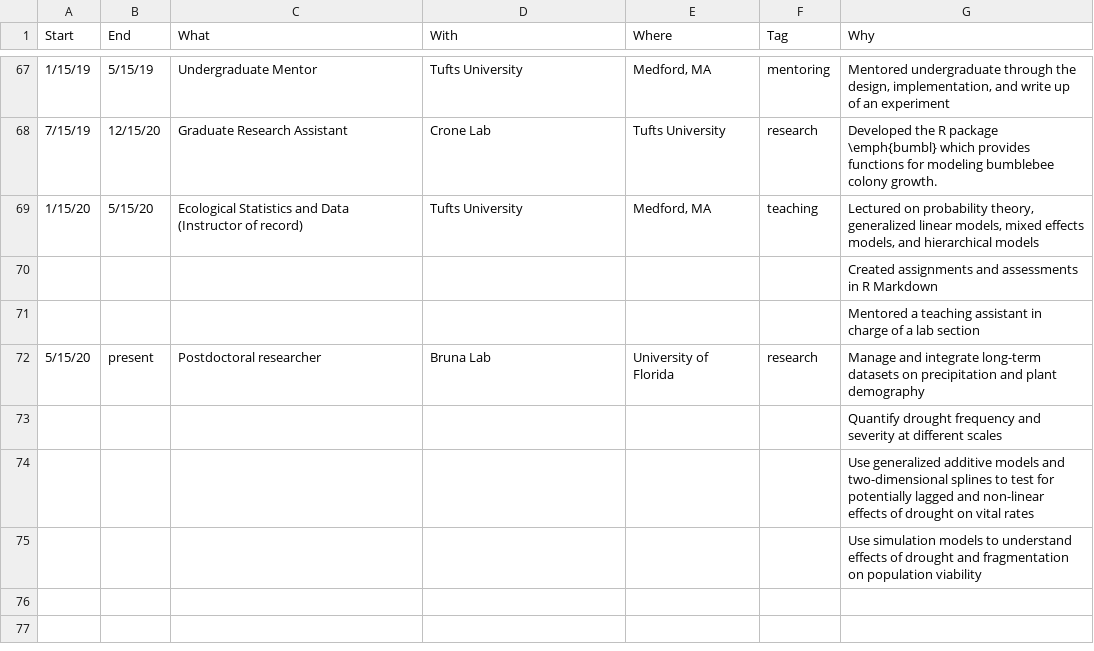
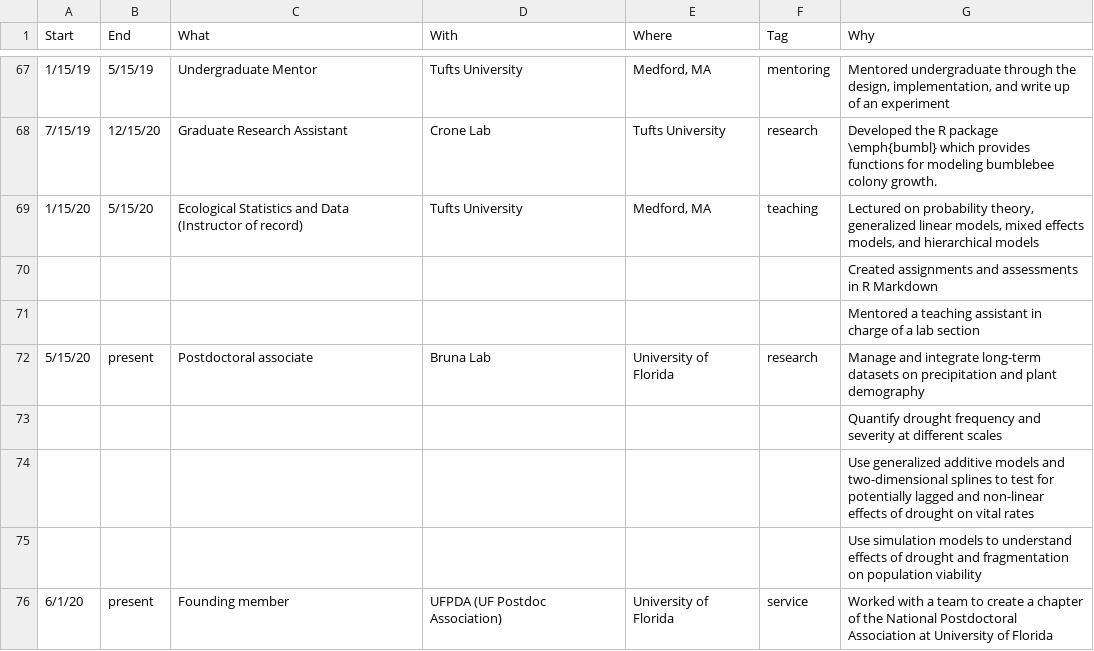
Before and after one commit to Aariq/curriculum-vitae, a CSV file: data/jobs.csv, drawn as a sheet; only a part is shown, gaps mark what is left out.

```diff
--- a/data/jobs.csv
+++ b/data/jobs.csv
@@ -71,3 +71,3 @@ Start,End,What,With,Where,Tag,Why
 ,,,,,,Mentored a teaching assistant in charge of a lab section
-5/15/20,present,Postdoctoral researcher,Bruna Lab,University of Florida,research,Manage and integrate long-term datasets on precipitation and plant demography
+5/15/20,present,Postdoctoral associate,Bruna Lab,University of Florida,research,Manage and integrate long-term datasets on precipitation and plant demography
 ,,,,,,Quantify drought frequency and severity at different scales
@@ -75 +75,2 @@ Start,End,What,With,Where,Tag,Why
 ,,,,,,Use simulation models to understand effects of drought and fragmentation on population viability
+6/1/20,present,Founding member,UFPDA (UF Postdoc Association),University of Florida,service,Worked with a team to create a chapter of the National Postdoctoral Association at University of Florida
```
Also changed, not shown: data/outreach.csv, data/presentations.csv, 3 other files.
